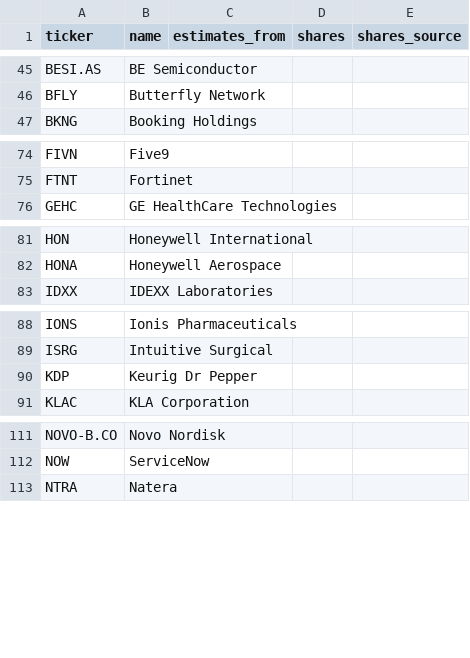
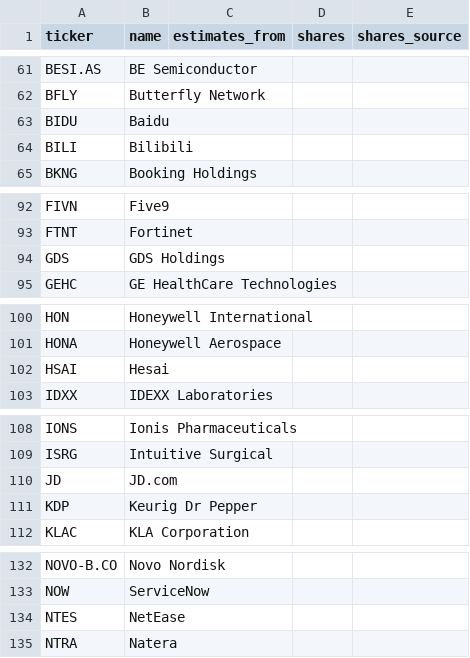
Before and after one commit to Brigadirk/stonkytonkydashboard, a CSV file: stonkytonkywonky/tickers.csv, drawn as a sheet; only a part is shown, gaps mark what is left out; the diff covers the shown part only; the diff names each change by its address in the sheet, - before the commit and + after, or states it on an @@ line.

```diff
--- a/stonkytonkywonky/tickers.csv
+++ b/stonkytonkywonky/tickers.csv
+row 63: BIDU | Baidu
+row 64: BILI | Bilibili
+row 94: GDS | GDS Holdings
+row 102: HSAI | Hesai
+row 110: JD | JD.com
+row 134: NTES | NetEase
```
Also changed, not shown: 18 added rows elsewhere in this file, stonkytonkywonky/analysts/morningstar_ids.csv, 22 other files.
